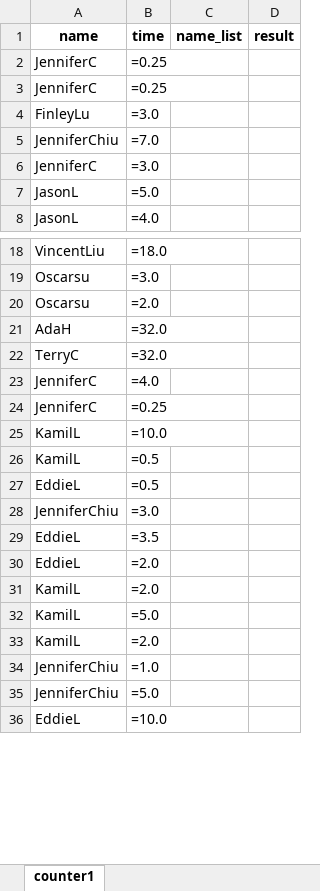
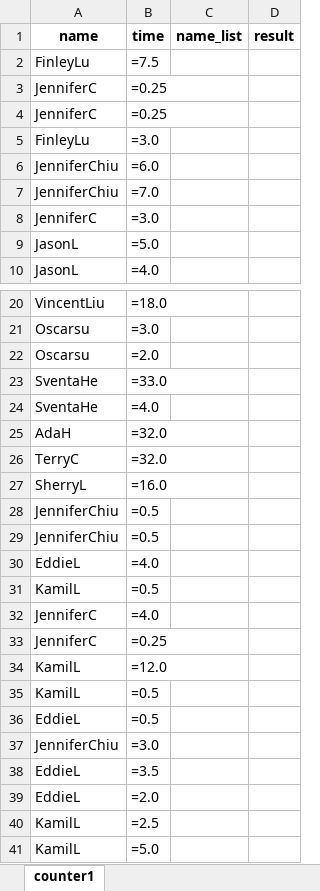
Before and after one commit to pockydog/jira_spider, an Excel workbook: test.xlsx, sheet counter1, drawn as a sheet; only a part is shown, gaps mark what is left out; the shorter side is filled out with more unchanged rows; values as stored, in another font and other column widths than the file's, no borders; formulas without a stored value are shown as written; addresses are those after the commit; the diff covers the shown part only; the diff names each change by its address in the sheet, - before the commit and + after, or states it on an @@ line.

```diff
--- a/test.xlsx (sheet counter1)
+++ b/test.xlsx (sheet counter1)
+row 2: FinleyLu | =7.5
+row 6: JenniferChiu | =6.0
+row 23: SventaHe | =33.0
+row 24: SventaHe | =4.0
+row 27: SherryL | =16.0
+row 28: JenniferChiu | =0.5
+row 29: JenniferChiu | =0.5
+row 30: EddieL | =4.0
+row 31: KamilL | =0.5
-B34 (time): =10.0
+B34 (time): =12.0
-B40 (time): =2.0
+B40 (time): =2.5
```
Also changed, not shown: 17 added rows, 2 removed rows, 18 moved rows and 4 edited cells elsewhere in this sheet, 11 other files.
